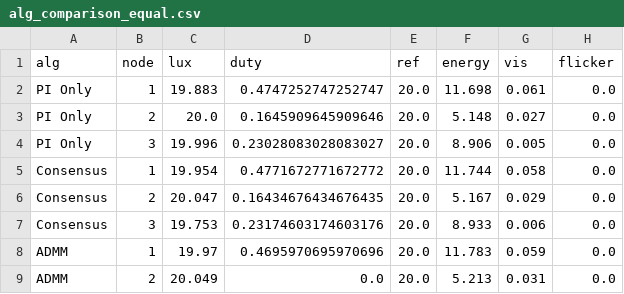
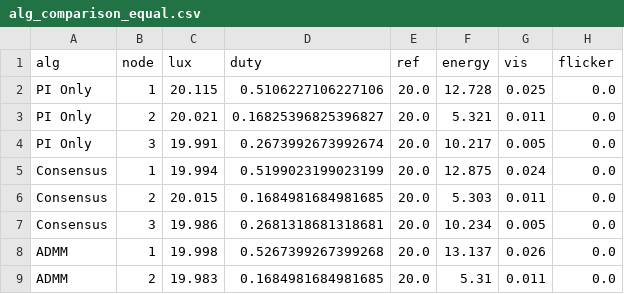
Before and after one commit to joao-tecnico-chad/SCDTR-project, a CSV file: results/alg_comparison_equal.csv, drawn as a sheet; only a part is shown; the diff covers the shown part only.

```diff
--- a/results/alg_comparison_equal.csv
+++ b/results/alg_comparison_equal.csv
@@ -1,9 +1,9 @@
 alg,node,lux,duty,ref,energy,vis,flicker
-PI Only,1,19.883,0.4747252747252747,20.0,11.698,0.061,0.0
-PI Only,2,20.0,0.1645909645909646,20.0,5.148,0.027,0.0
-PI Only,3,19.996,0.23028083028083027,20.0,8.906,0.005,0.0
-Consensus,1,19.954,0.4771672771672772,20.0,11.744,0.058,0.0
-Consensus,2,20.047,0.16434676434676435,20.0,5.167,0.029,0.0
-Consensus,3,19.753,0.23174603174603176,20.0,8.933,0.006,0.0
-ADMM,1,19.97,0.4695970695970696,20.0,11.783,0.059,0.0
-ADMM,2,20.049,0.0,20.0,5.213,0.031,0.0
+PI Only,1,20.115,0.5106227106227106,20.0,12.728,0.025,0.0
+PI Only,2,20.021,0.16825396825396827,20.0,5.321,0.011,0.0
+PI Only,3,19.991,0.2673992673992674,20.0,10.217,0.005,0.0
+Consensus,1,19.994,0.5199023199023199,20.0,12.875,0.024,0.0
+Consensus,2,20.015,0.1684981684981685,20.0,5.303,0.011,0.0
+Consensus,3,19.986,0.2681318681318681,20.0,10.234,0.005,0.0
+ADMM,1,19.998,0.5267399267399268,20.0,13.137,0.026,0.0
+ADMM,2,19.983,0.1684981684981685,20.0,5.31,0.011,0.0
```
Also changed, not shown: 14 edited cells elsewhere in this file, results/occupancy_change.csv, results/step_response_ff.csv, 11 other files.
